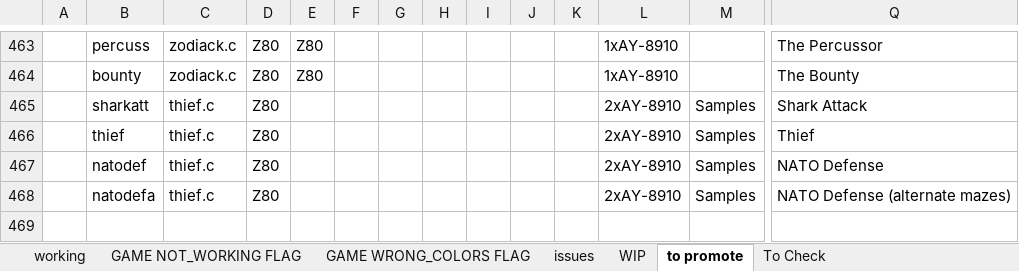
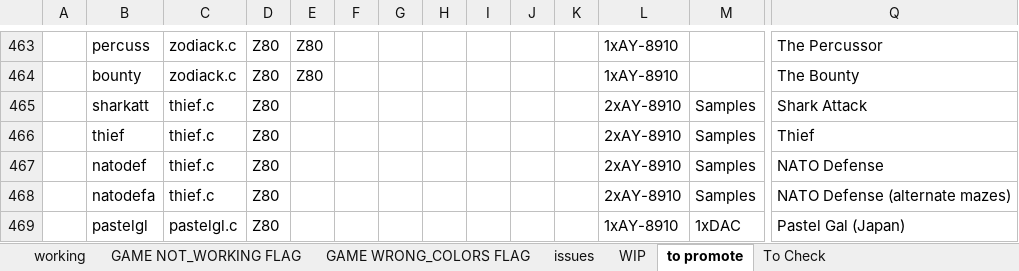
Before and after one commit to javaemus/arcadeflex056, an Excel workbook: compatibility_list.xlsx, sheet to promote, drawn as a sheet; only a part is shown, gaps mark what is left out; values as stored, in another font and other column widths than the file's, no borders; rows hold the shown columns only; the diff names each change by its address in the sheet, - before the commit and + after, or states it on an @@ line.

Commit message:
added pastelgal full working driver

```diff
--- a/compatibility_list.xlsx (sheet to promote)
+++ b/compatibility_list.xlsx (sheet to promote)
+row 469:  | pastelgl | pastelgl.c | Z80 |  |  |  |  |  |  |  | 1xAY-8910 | 1xDAC | Pastel Gal (Japan)
```
Also changed, not shown: sheet WIP, 3 other files.
